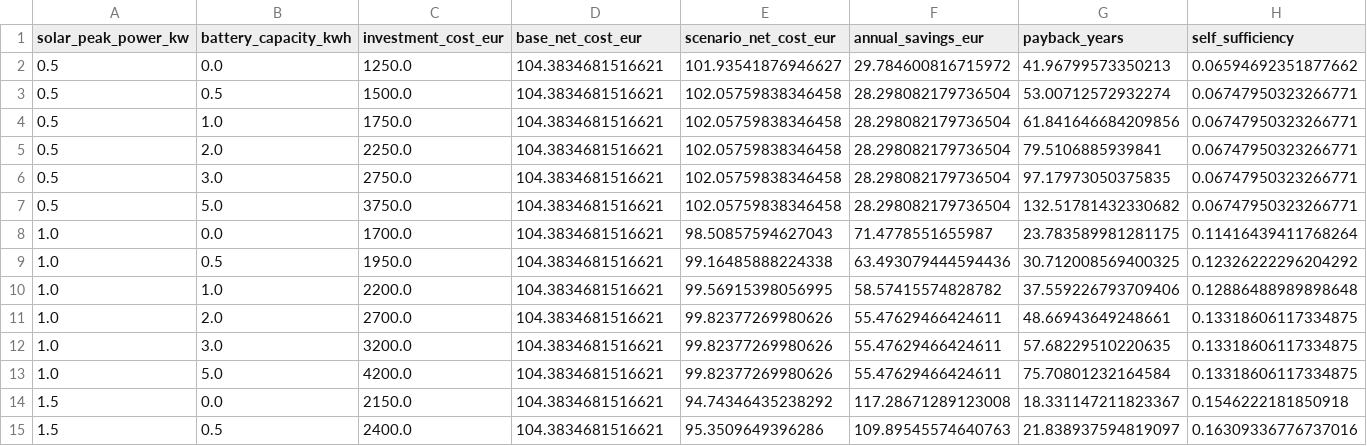
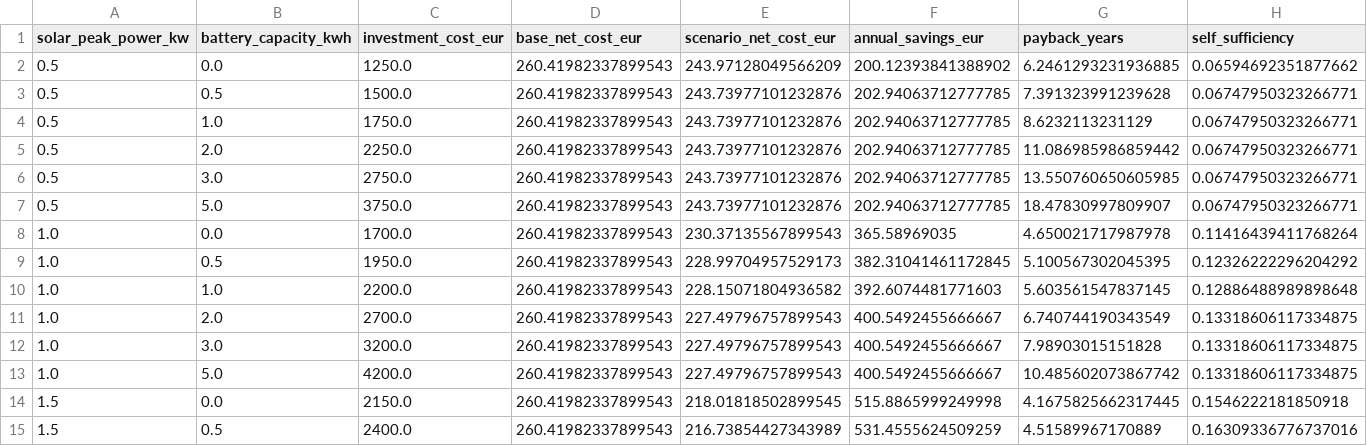
Before and after one commit to Jcsantoyo/electricity-consumption-solar-optimizer, a CSV file: reports/grid_search_results.csv, drawn as a sheet; only a part is shown; the diff covers the shown part only; the diff names each change by its address in the sheet, - before the commit and + after, or states it on an @@ line.

Commit message:
Allow selecting project scenarios at runtime

```diff
--- a/reports/grid_search_results.csv
+++ b/reports/grid_search_results.csv
-D2:D15 (base_net_cost_eur): 104.3834681516621
+D2:D15 (base_net_cost_eur): 260.41982337899543
-E2 (scenario_net_cost_eur): 101.93541876946627
+E2 (scenario_net_cost_eur): 243.97128049566209
-F2 (annual_savings_eur): 29.784600816715972
+F2 (annual_savings_eur): 200.12393841388902
-G2 (payback_years): 41.96799573350213
+G2 (payback_years): 6.2461293231936885
-E3:E7 (scenario_net_cost_eur): 102.05759838346458
+E3:E7 (scenario_net_cost_eur): 243.73977101232876
-F3:F7 (annual_savings_eur): 28.298082179736504
+F3:F7 (annual_savings_eur): 202.94063712777785
-G3 (payback_years): 53.00712572932274
+G3 (payback_years): 7.391323991239628
-G4 (payback_years): 61.841646684209856
+G4 (payback_years): 8.6232113231129
-G5 (payback_years): 79.5106885939841
+G5 (payback_years): 11.086985986859442
-G6 (payback_years): 97.17973050375835
+G6 (payback_years): 13.550760650605985
-G7 (payback_years): 132.51781432330682
+G7 (payback_years): 18.47830997809907
-E8 (scenario_net_cost_eur): 98.50857594627043
+E8 (scenario_net_cost_eur): 230.37135567899543
-F8 (annual_savings_eur): 71.4778551655987
+F8 (annual_savings_eur): 365.58969035
-G8 (payback_years): 23.783589981281175
+G8 (payback_years): 4.650021717987978
-E9 (scenario_net_cost_eur): 99.16485888224338
+E9 (scenario_net_cost_eur): 228.99704957529173
-F9 (annual_savings_eur): 63.493079444594436
+F9 (annual_savings_eur): 382.31041461172845
-G9 (payback_years): 30.712008569400325
+G9 (payback_years): 5.100567302045395
-E10 (scenario_net_cost_eur): 99.56915398056995
+E10 (scenario_net_cost_eur): 228.15071804936582
-F10 (annual_savings_eur): 58.57415574828782
+F10 (annual_savings_eur): 392.6074481771603
-G10 (payback_years): 37.559226793709406
+G10 (payback_years): 5.603561547837145
-E11:E13 (scenario_net_cost_eur): 99.82377269980626
+E11:E13 (scenario_net_cost_eur): 227.49796757899543
-F11:F13 (annual_savings_eur): 55.47629466424611
+F11:F13 (annual_savings_eur): 400.5492455666667
-G11 (payback_years): 48.66943649248661
+G11 (payback_years): 6.740744190343549
-G12 (payback_years): 57.68229510220635
+G12 (payback_years): 7.98903015151828
-G13 (payback_years): 75.70801232164584
+G13 (payback_years): 10.485602073867742
-E14 (scenario_net_cost_eur): 94.74346435238292
+E14 (scenario_net_cost_eur): 218.01818502899545
-F14 (annual_savings_eur): 117.28671289123008
+F14 (annual_savings_eur): 515.8865999249998
-G14 (payback_years): 18.331147211823367
+G14 (payback_years): 4.1675825662317445
-E15 (scenario_net_cost_eur): 95.3509649396286
+E15 (scenario_net_cost_eur): 216.73854427343989
-F15 (annual_savings_eur): 109.89545574640763
+F15 (annual_savings_eur): 531.4555624509259
-G15 (payback_years): 21.838937594819097
+G15 (payback_years): 4.51589967170889
```
Also changed, not shown: 64 edited cells elsewhere in this file, reports/best_scenarios.csv, 12 other files.
